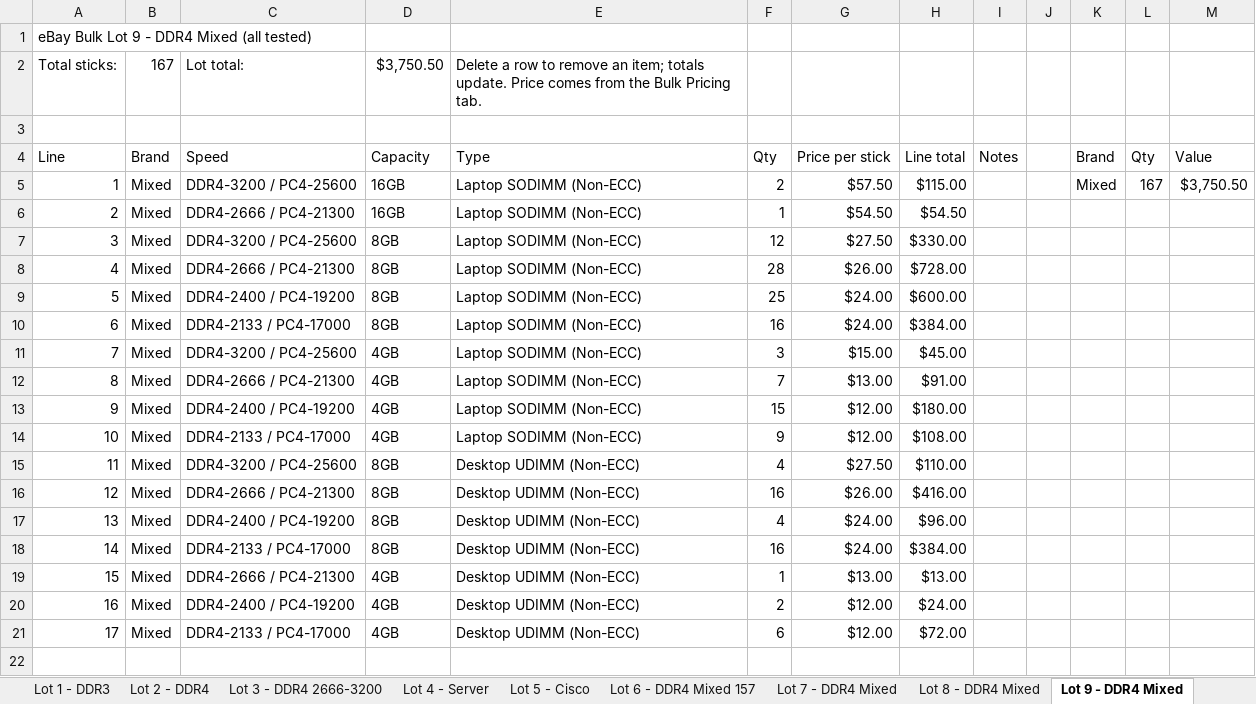
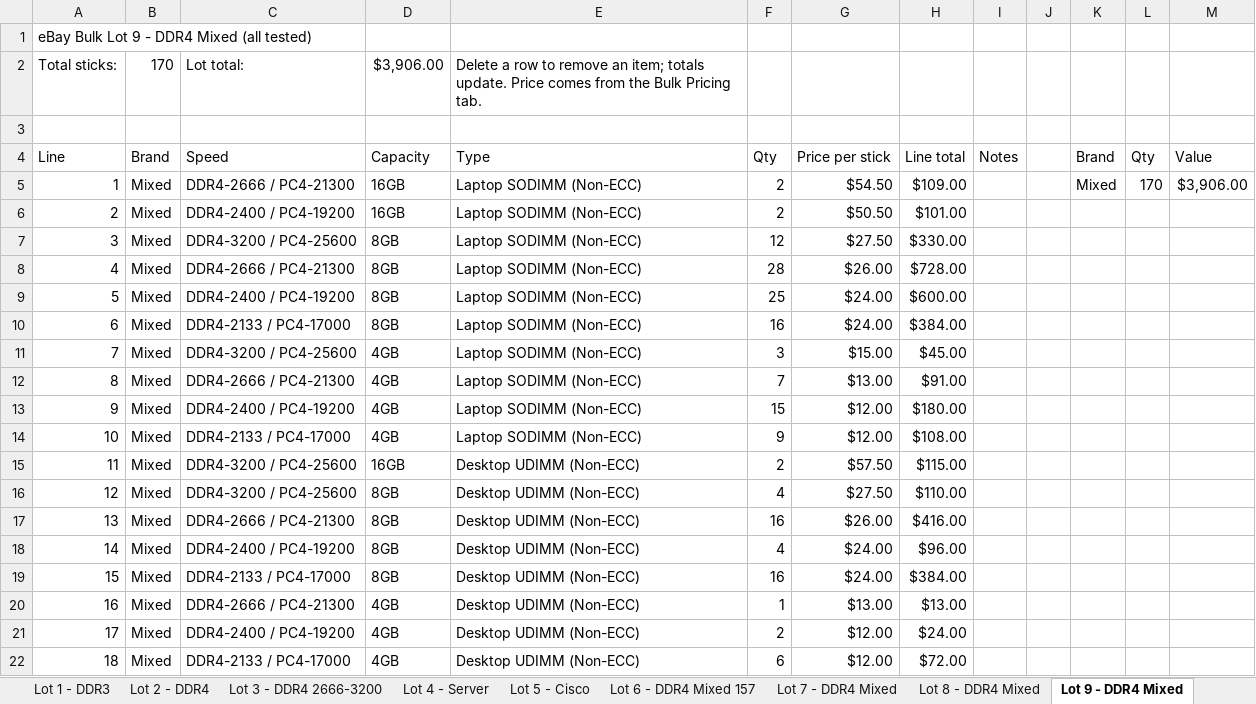
Before and after one commit to bgallaher-lgtm/Claude, an Excel workbook: ram_bulk_pricing.xlsx, sheet Lot 9 - DDR4 Mixed, drawn as a sheet; values as stored, in another font and other column widths than the file's, no cell formats; addresses are those after the commit; the diff names each change by its address in the sheet, - before the commit and + after, or states it on an @@ line.

```diff
--- a/ram_bulk_pricing.xlsx (sheet Lot 9 - DDR4 Mixed)
+++ b/ram_bulk_pricing.xlsx (sheet Lot 9 - DDR4 Mixed)
-B2: 167
+B2: 170
-D2: $3,750.50
+D2: $3,906.00
-C5: DDR4-3200 / PC4-25600
+C5: DDR4-2666 / PC4-21300
-G5: $57.50
+G5: $54.50
-H5: $115.00
+H5: $109.00
-L5: 167
+L5: 170
-M5: $3,750.50
+M5: $3,906.00
-C6: DDR4-2666 / PC4-21300
+C6: DDR4-2400 / PC4-19200
-F6: 1
+F6: 2
-G6: $54.50
+G6: $50.50
-H6: $54.50
+H6: $101.00
+row 15: 11 | Mixed | DDR4-3200 / PC4-25600 | 16GB | Desktop UDIMM (Non-ECC) | 2 | $57.50 | $115.00
@@ column A renumbered from row 16 down @@
```
Also changed, not shown: cell formats, formulas that keep their value, 1 other file.
